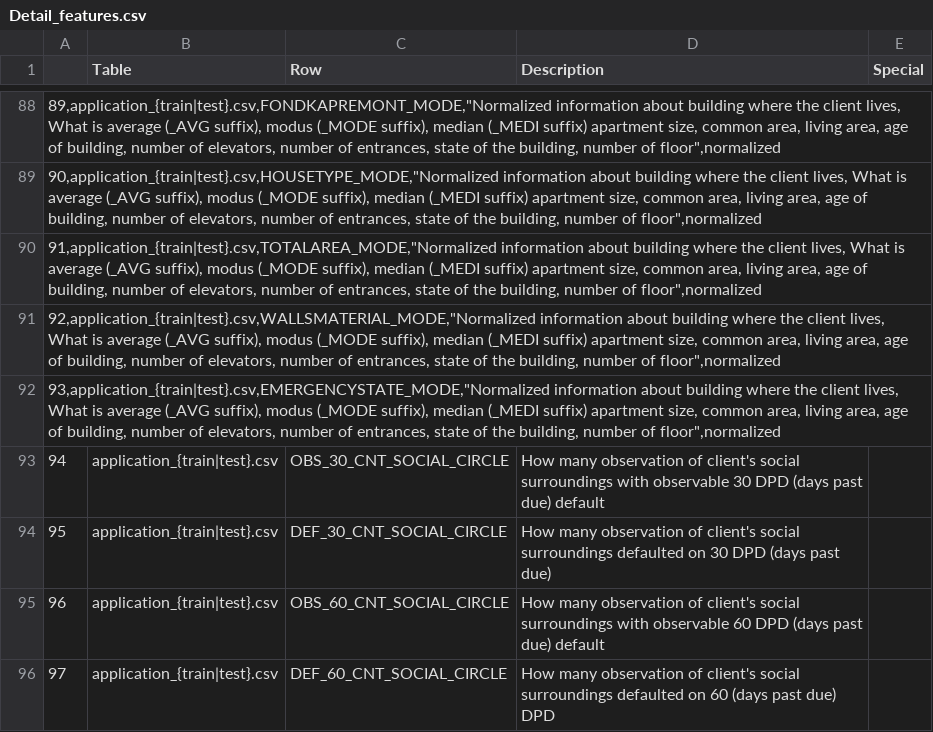
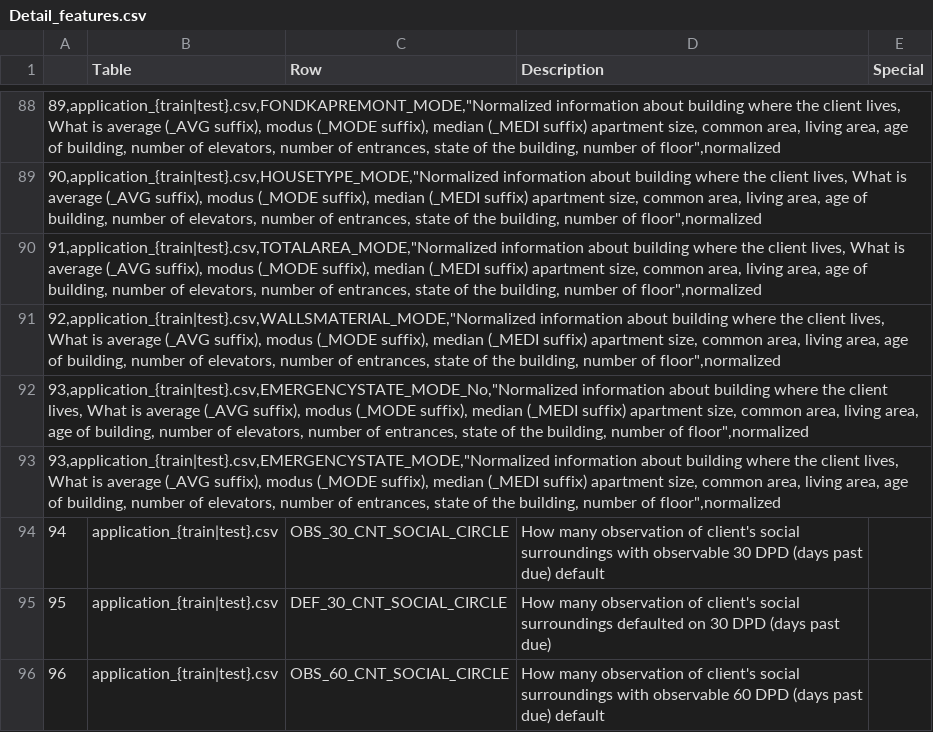
Before and after one commit to Elohb/OPC_Projet_7, a CSV file: Detail_features.csv, drawn as a sheet; only a part is shown, gaps mark what is left out; the shorter side is filled out with more unchanged rows.

```diff
--- a/Detail_features.csv
+++ b/Detail_features.csv
@@ -91,2 +91,3 @@
 "92,application_{train|test}.csv,WALLSMATERIAL_MODE,""Normalized information about building where the client lives, What is average (_AVG suffix), modus (_MODE suffix), median (_MEDI suffix) apartment size, common area, living area, age of building, number of elevators, number of entrances, state of the building, number of floor"",normalized"
+"93,application_{train|test}.csv,EMERGENCYSTATE_MODE_No,""Normalized information about building where the client lives, What is average (_AVG suffix), modus (_MODE suffix), median (_MEDI suffix) apartment size, common area, living area, age of building, number of elevators, number of entrances, state of the building, number of floor"",normalized"
 "93,application_{train|test}.csv,EMERGENCYSTATE_MODE,""Normalized information about building where the client lives, What is average (_AVG suffix), modus (_MODE suffix), median (_MEDI suffix) apartment size, common area, living area, age of building, number of elevators, number of entrances, state of the building, number of floor"",normalized"
```
Also changed, not shown: 2 other files.
